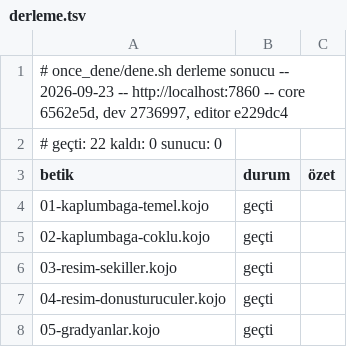
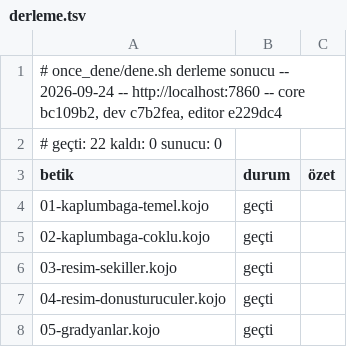
Before and after one commit to bulent2k2/koco-deploy, a TSV file: once_dene/sonuclar/derleme.tsv, drawn as a sheet; only a part is shown.

```diff
--- a/once_dene/sonuclar/derleme.tsv
+++ b/once_dene/sonuclar/derleme.tsv
@@ -1,2 +1,2 @@
-# once_dene/dene.sh derleme sonucu -- 2026-09-23 -- http://localhost:7860 -- core 6562e5d, dev 2736997, editor e229dc4
+# once_dene/dene.sh derleme sonucu -- 2026-09-24 -- http://localhost:7860 -- core bc109b2, dev c7b2fea, editor e229dc4
 # geçti: 22   kaldı: 0   sunucu: 0
```
Also changed, not shown: once_dene/sonuclar/calisma.tsv.
